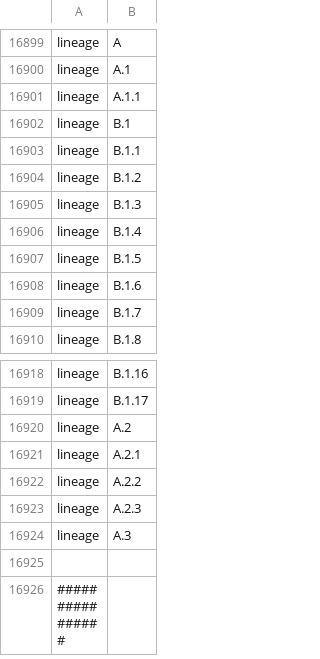
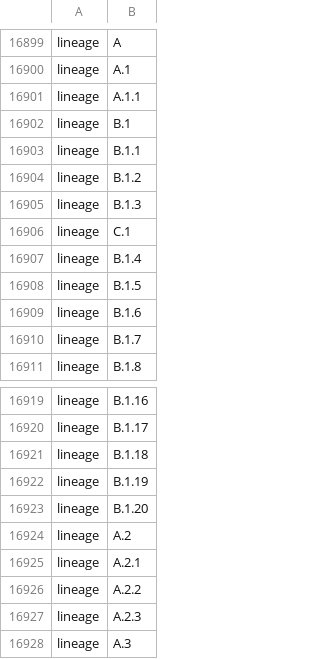
Before and after one commit to INSaFLU/nextstrain_builds, a TSV file: mpx/config/color_ordering.tsv, drawn as a sheet; only a part is shown, gaps mark what is left out; the shorter side is filled out with more unchanged rows; the diff names each change by its address in the sheet, - before the commit and + after, or states it on an @@ line.

```diff
--- a/mpx/config/color_ordering.tsv
+++ b/mpx/config/color_ordering.tsv
+row 16906: lineage | C.1
+row 16921: lineage | B.1.18
+row 16922: lineage | B.1.19
+row 16923: lineage | B.1.20
```
Also changed, not shown: mpx/config/clades.tsv.
